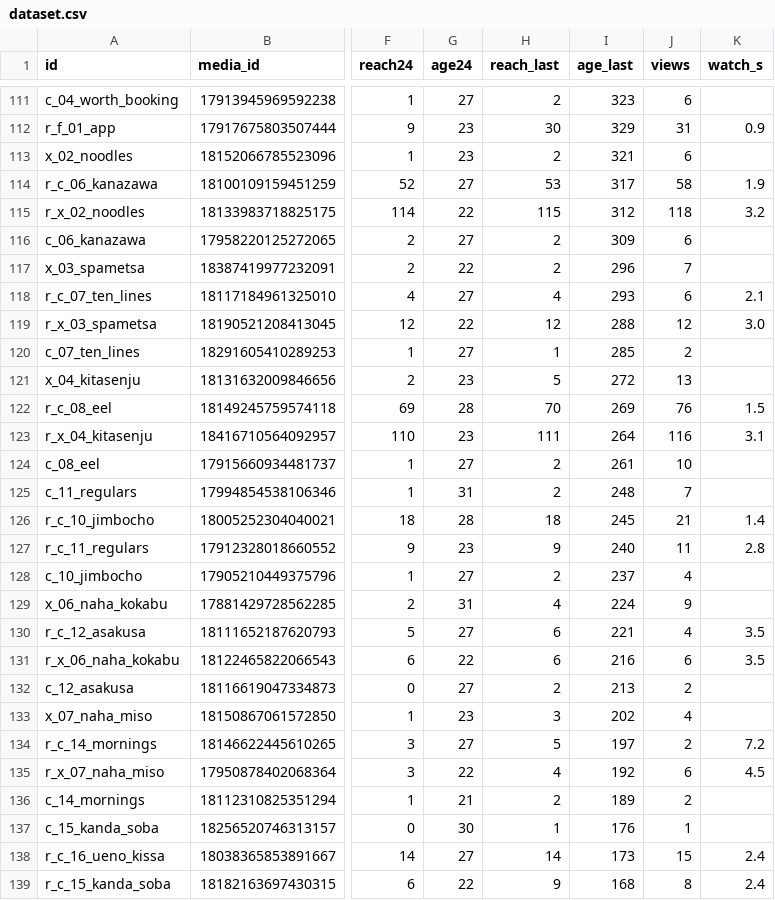
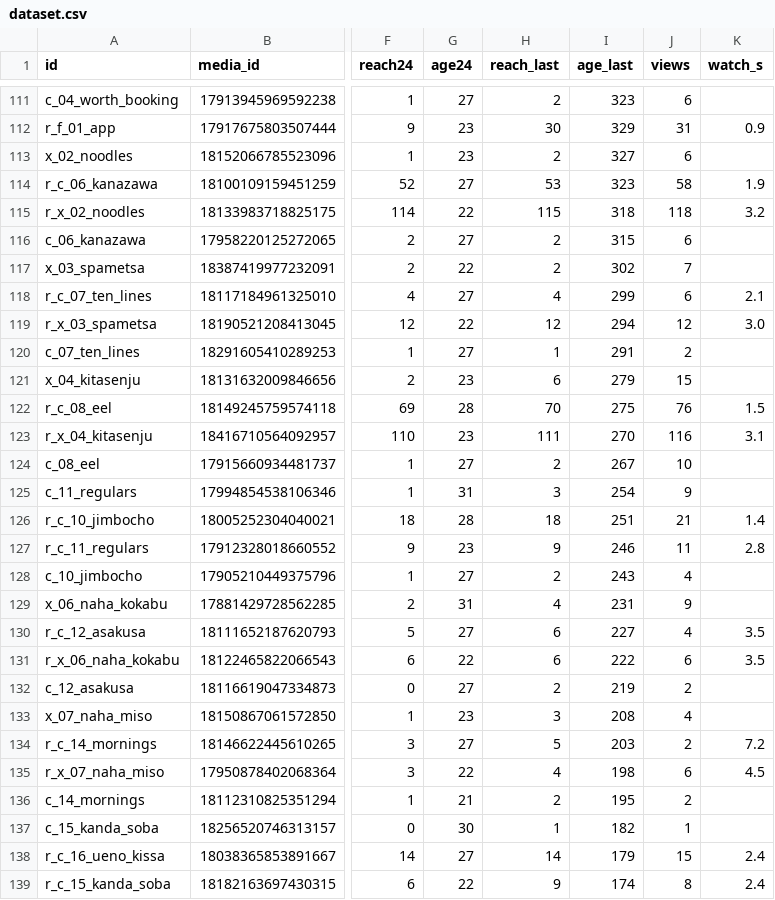
Before and after one commit to YuOnozawa/koru-tokyo-reels, a CSV file: docs/pdca/dataset.csv, drawn as a sheet; only a part is shown, gaps mark what is left out; the diff covers the shown part only; the diff names each change by its address in the sheet, - before the commit and + after, or states it on an @@ line.

```diff
--- a/docs/pdca/dataset.csv
+++ b/docs/pdca/dataset.csv
-I113 (age_last): 321
+I113 (age_last): 327
-I114 (age_last): 317
+I114 (age_last): 323
-I115 (age_last): 312
+I115 (age_last): 318
-I116 (age_last): 309
+I116 (age_last): 315
-I117 (age_last): 296
+I117 (age_last): 302
-I118 (age_last): 293
+I118 (age_last): 299
-I119 (age_last): 288
+I119 (age_last): 294
-I120 (age_last): 285
+I120 (age_last): 291
-H121 (reach_last): 5
+H121 (reach_last): 6
-I121 (age_last): 272
+I121 (age_last): 279
-J121 (views): 13
+J121 (views): 15
-I122 (age_last): 269
+I122 (age_last): 275
-I123 (age_last): 264
+I123 (age_last): 270
-I124 (age_last): 261
+I124 (age_last): 267
-H125 (reach_last): 2
+H125 (reach_last): 3
-I125 (age_last): 248
+I125 (age_last): 254
-J125 (views): 7
+J125 (views): 9
-I126 (age_last): 245
+I126 (age_last): 251
-I127 (age_last): 240
+I127 (age_last): 246
-I128 (age_last): 237
+I128 (age_last): 243
-I129 (age_last): 224
+I129 (age_last): 231
-I130 (age_last): 221
+I130 (age_last): 227
-I131 (age_last): 216
+I131 (age_last): 222
-I132 (age_last): 213
+I132 (age_last): 219
-I133 (age_last): 202
+I133 (age_last): 208
-I134 (age_last): 197
+I134 (age_last): 203
-I135 (age_last): 192
+I135 (age_last): 198
-I136 (age_last): 189
+I136 (age_last): 195
-I137 (age_last): 176
+I137 (age_last): 182
-I138 (age_last): 173
+I138 (age_last): 179
-I139 (age_last): 168
+I139 (age_last): 174
```
Also changed, not shown: 1 added row and 29 edited cells elsewhere in this file, 5 other files.
